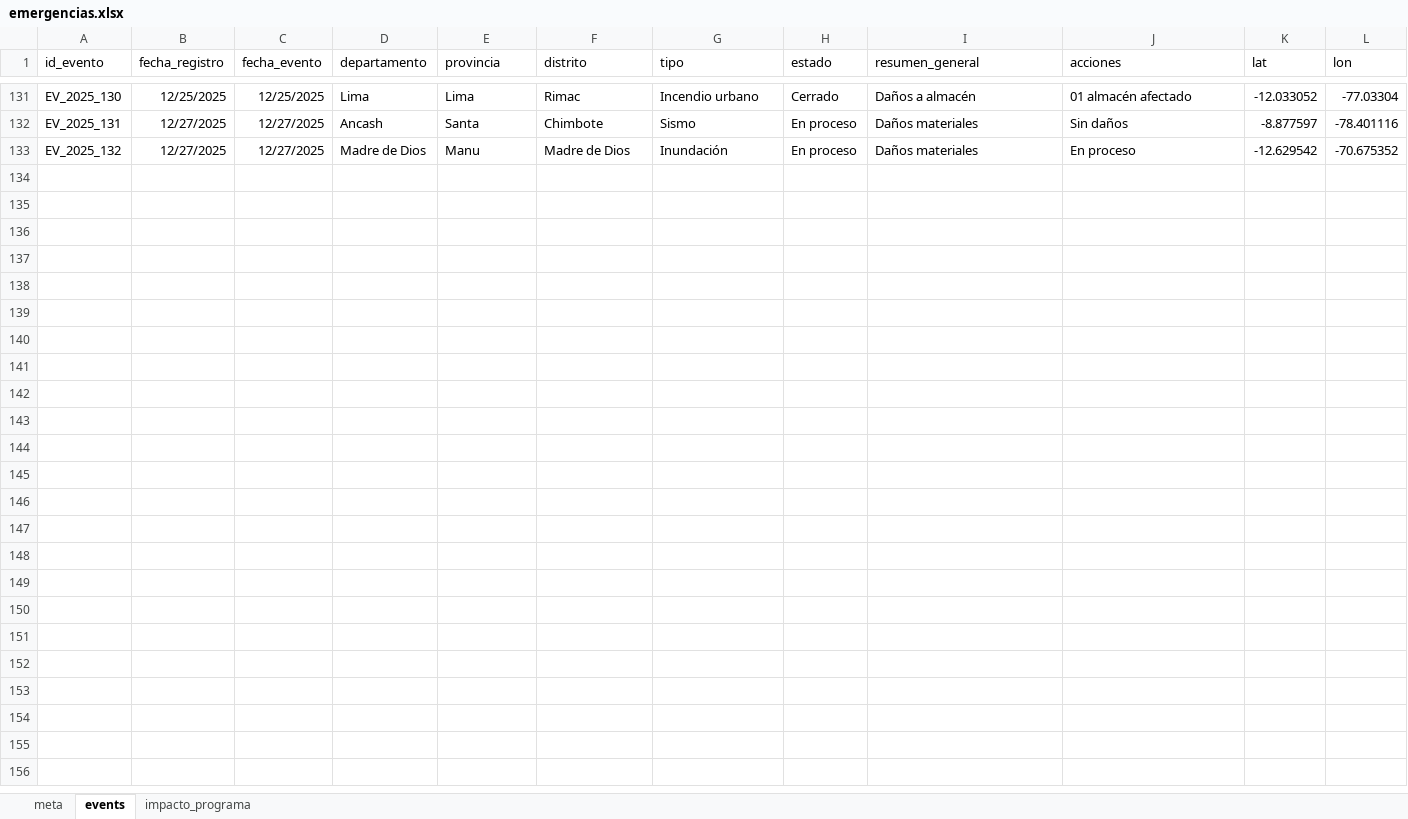
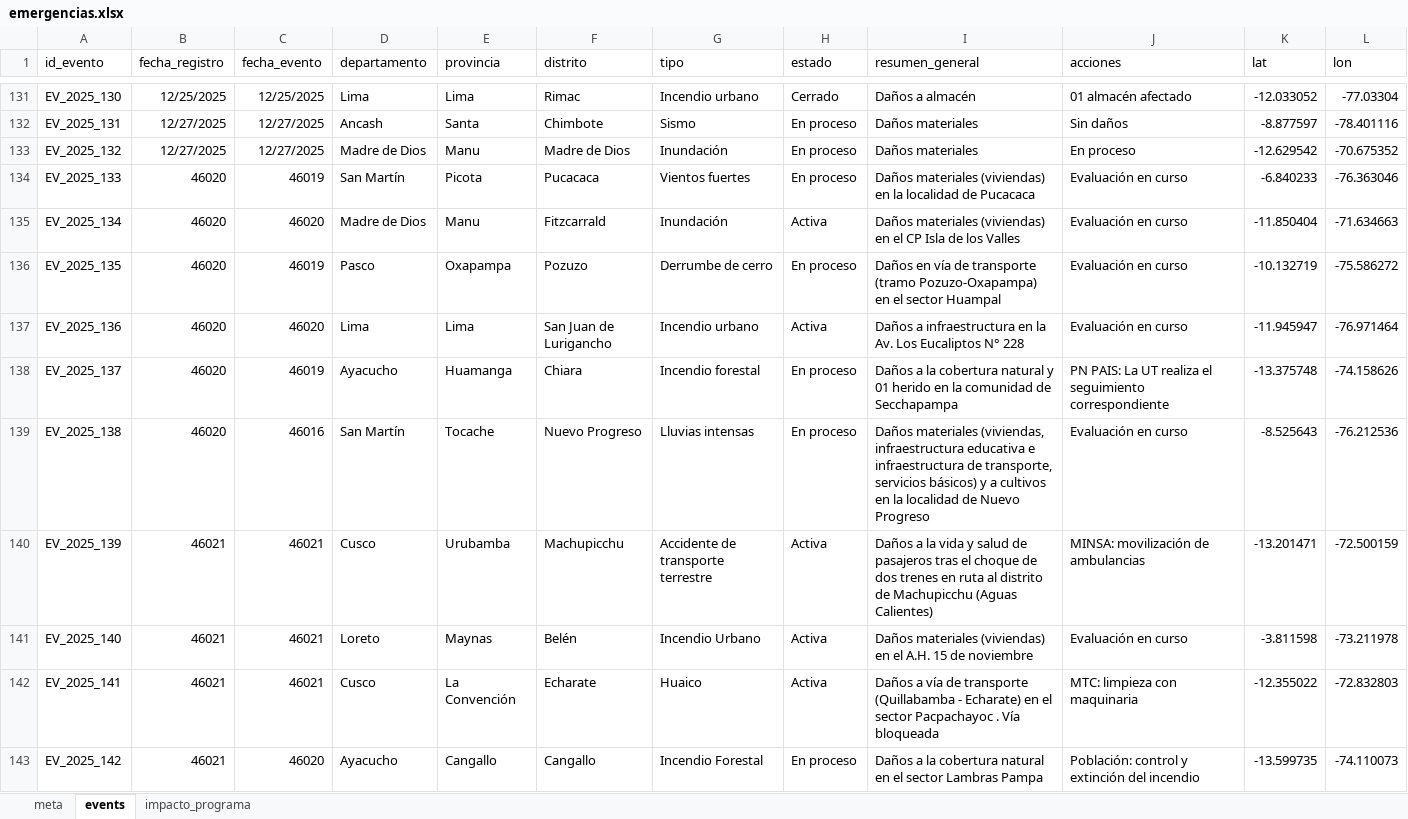
Before and after one commit to coemidis/emergencias_diarias, an Excel workbook: emergencias.xlsx, sheet events, drawn as a sheet; only a part is shown, gaps mark what is left out; values as stored, in another font and other column widths than the file's, no borders; the diff names each change by its address in the sheet, - before the commit and + after, or states it on an @@ line.

Commit message:
Versión 32

```diff
--- a/emergencias.xlsx (sheet events)
+++ b/emergencias.xlsx (sheet events)
+row 134: EV_2025_133 | 46020 | 46019 | San Martín | Picota | Pucacaca | Vientos fuertes | En proceso | Daños materiales (viviendas) en la localidad de Pucacaca | Evaluación en curso | -6.840233 | -76.363046
+row 135: EV_2025_134 | 46020 | 46020 | Madre de Dios | Manu | Fitzcarrald | Inundación | Activa | Daños materiales (viviendas) en el CP Isla de los Valles | Evaluación en curso | -11.850404 | -71.634663
+row 136: EV_2025_135 | 46020 | 46019 | Pasco | Oxapampa | Pozuzo | Derrumbe de cerro | En proceso | Daños en vía de transporte (tramo Pozuzo-Oxapampa) en el sector Huampal | Evaluación en curso | -10.132719 | -75.586272
+row 137: EV_2025_136 | 46020 | 46020 | Lima | Lima | San Juan de Lurigancho | Incendio urbano | Activa | Daños a infraestructura en la Av. Los Eucaliptos N° 228 | Evaluación en curso | -11.945947 | -76.971464
+row 138: EV_2025_137 | 46020 | 46019 | Ayacucho | Huamanga | Chiara | Incendio forestal | En proceso | Daños a la cobertura natural y 01 herido en la comunidad de Secchapampa | PN PAIS: La UT realiza el seguimiento correspondiente | -13.375748 | -74.158626
+row 139: EV_2025_138 | 46020 | 46016 | San Martín | Tocache | Nuevo Progreso | Lluvias intensas | En proceso | Daños materiales (viviendas, infraestructura educativa e infraestructura de transporte, servicios básicos) y a cultivos en la localidad de Nuevo Progreso | Evaluación en curso | -8.525643 | -76.212536
+row 140: EV_2025_139 | 46021 | 46021 | Cusco | Urubamba | Machupicchu | Accidente de transporte terrestre | Activa | Daños a la vida y salud de pasajeros tras el choque de dos trenes en ruta al distrito de Machupicchu (Aguas Calientes) | MINSA: movilización de ambulancias | -13.201471 | -72.500159
+row 141: EV_2025_140 | 46021 | 46021 | Loreto | Maynas | Belén | Incendio Urbano | Activa | Daños materiales (viviendas) en el A.H. 15 de noviembre | Evaluación en curso | -3.811598 | -73.211978
+row 142: EV_2025_141 | 46021 | 46021 | Cusco | La Convención | Echarate | Huaico | Activa | Daños a vía de transporte (Quillabamba - Echarate) en el sector Pacpachayoc . Vía bloqueada | MTC: limpieza con maquinaria | -12.355022 | -72.832803
+row 143: EV_2025_142 | 46021 | 46020 | Ayacucho | Cangallo | Cangallo | Incendio Forestal | En proceso | Daños a la cobertura natural en el sector Lambras Pampa | Población: control y extinción del incendio | -13.599735 | -74.110073
```
